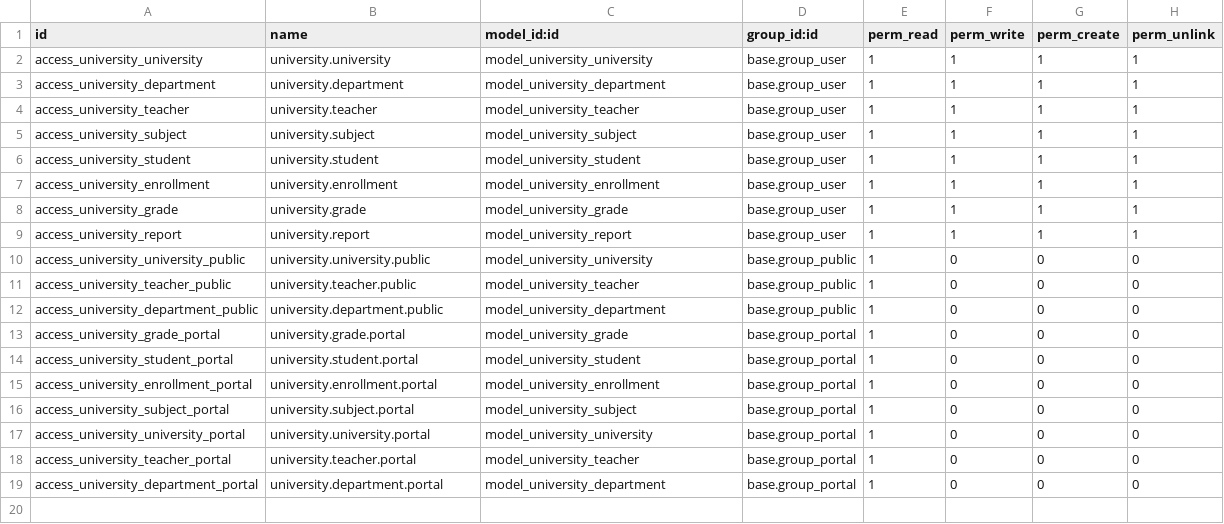
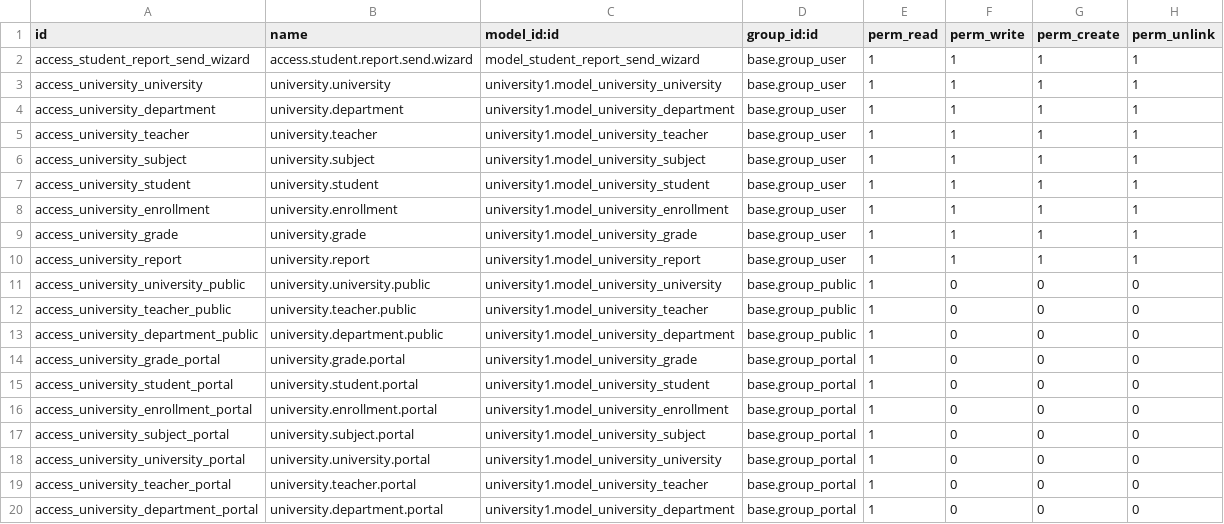
Before and after one commit to jesusrs4705/odooJRS_nanobytes, a CSV file: university1/security/ir.model.access.csv, drawn as a sheet.

Commit message:
Ejercicio 6 solucionado Wizard

```diff
--- a/university1/security/ir.model.access.csv
+++ b/university1/security/ir.model.access.csv
@@ -1,19 +1,20 @@
 id,name,model_id:id,group_id:id,perm_read,perm_write,perm_create,perm_unlink
-access_university_university,university.university,model_university_university,base.group_user,1,1,1,1
-access_university_department,university.department,model_university_department,base.group_user,1,1,1,1
-access_university_teacher,university.teacher,model_university_teacher,base.group_user,1,1,1,1
-access_university_subject,university.subject,model_university_subject,base.group_user,1,1,1,1
-access_university_student,university.student,model_university_student,base.group_user,1,1,1,1
-access_university_enrollment,university.enrollment,model_university_enrollment,base.group_user,1,1,1,1
-access_university_grade,university.grade,model_university_grade,base.group_user,1,1,1,1
-access_university_report,university.report,model_university_report,base.group_user,1,1,1,1
-access_university_university_public,university.university.public,model_university_university,base.group_public,1,0,0,0
-access_university_teacher_public,university.teacher.public,model_university_teacher,base.group_public,1,0,0,0
-access_university_department_public,university.department.public,model_university_department,base.group_public,1,0,0,0
-access_university_grade_portal,university.grade.portal,model_university_grade,base.group_portal,1,0,0,0
-access_university_student_portal,university.student.portal,model_university_student,base.group_portal,1,0,0,0
-access_university_enrollment_portal,university.enrollment.portal,model_university_enrollment,base.group_portal,1,0,0,0
-access_university_subject_portal,university.subject.portal,model_university_subject,base.group_portal,1,0,0,0
-access_university_university_portal,university.university.portal,model_university_university,base.group_portal,1,0,0,0
-access_university_teacher_portal,university.teacher.portal,model_university_teacher,base.group_portal,1,0,0,0
-access_university_department_portal,university.department.portal,model_university_department,base.group_portal,1,0,0,0
+access_student_report_send_wizard,access.student.report.send.wizard,model_student_report_send_wizard,base.group_user,1,1,1,1
+access_university_university,university.university,university1.model_university_university,base.group_user,1,1,1,1
+access_university_department,university.department,university1.model_university_department,base.group_user,1,1,1,1
+access_university_teacher,university.teacher,university1.model_university_teacher,base.group_user,1,1,1,1
+access_university_subject,university.subject,university1.model_university_subject,base.group_user,1,1,1,1
+access_university_student,university.student,university1.model_university_student,base.group_user,1,1,1,1
+access_university_enrollment,university.enrollment,university1.model_university_enrollment,base.group_user,1,1,1,1
+access_university_grade,university.grade,university1.model_university_grade,base.group_user,1,1,1,1
+access_university_report,university.report,university1.model_university_report,base.group_user,1,1,1,1
+access_university_university_public,university.university.public,university1.model_university_university,base.group_public,1,0,0,0
+access_university_teacher_public,university.teacher.public,university1.model_university_teacher,base.group_public,1,0,0,0
+access_university_department_public,university.department.public,university1.model_university_department,base.group_public,1,0,0,0
+access_university_grade_portal,university.grade.portal,university1.model_university_grade,base.group_portal,1,0,0,0
+access_university_student_portal,university.student.portal,university1.model_university_student,base.group_portal,1,0,0,0
+access_university_enrollment_portal,university.enrollment.portal,university1.model_university_enrollment,base.group_portal,1,0,0,0
+access_university_subject_portal,university.subject.portal,university1.model_university_subject,base.group_portal,1,0,0,0
+access_university_university_portal,university.university.portal,university1.model_university_university,base.group_portal,1,0,0,0
+access_university_teacher_portal,university.teacher.portal,university1.model_university_teacher,base.group_portal,1,0,0,0
+access_university_department_portal,university.department.portal,university1.model_university_department,base.group_portal,1,0,0,0
```
Also changed, not shown: 6 other files.
